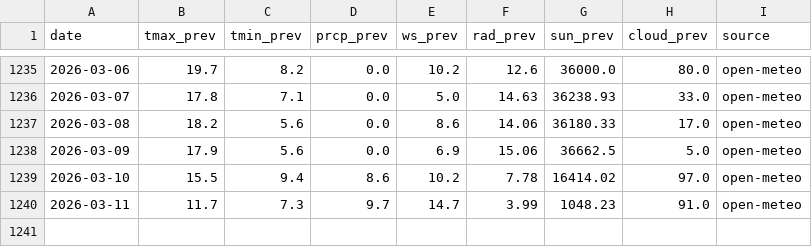
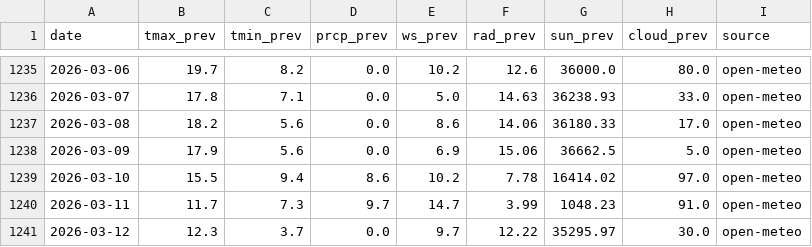
Before and after one commit to A-Jeaugey/bias-corrector-weather, a CSV file: data/forecasts.csv, drawn as a sheet; only a part is shown, gaps mark what is left out.

```diff
--- a/data/forecasts.csv
+++ b/data/forecasts.csv
@@ -1240 +1240,2 @@ date,tmax_prev,tmin_prev,prcp_prev,ws_prev,rad_prev,sun_prev,cloud_prev,source
 2026-03-11,11.7,7.3,9.7,14.7,3.99,1048.23,91.0,open-meteo
+2026-03-12,12.3,3.7,0.0,9.7,12.22,35295.97,30.0,open-meteo
```
